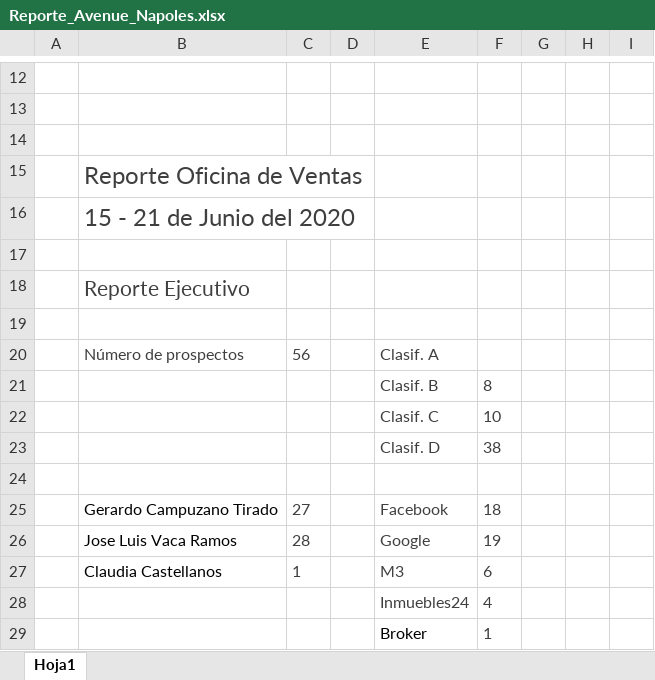
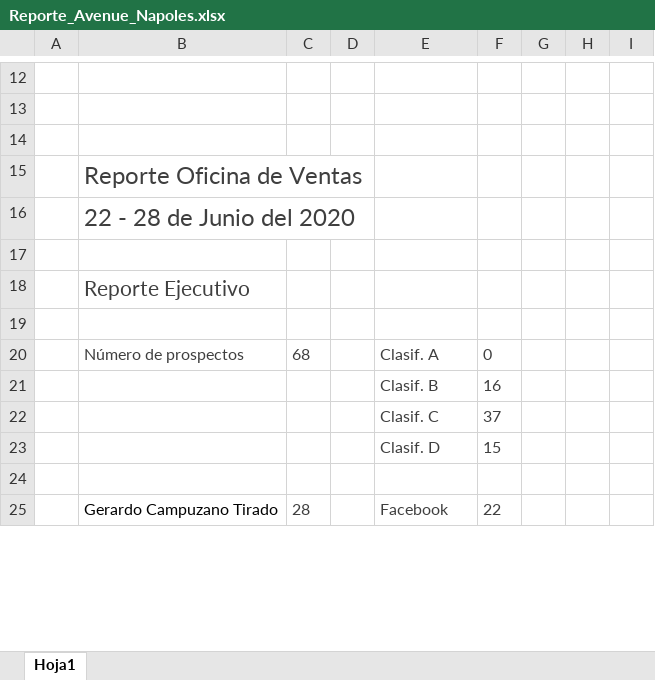
Before and after one commit to ConceptHaus/apikiper, an Excel workbook: public/reports/Reporte_Avenue_Napoles.xlsx, sheet Hoja1, drawn as a sheet; only a part is shown, gaps mark what is left out; values as stored, in another font and other column widths than the file's, no borders; charts and pictures not drawn; removed rows and columns are numbered as before the commit, all else as after; the diff covers the shown part only; the diff names each change by its address in the sheet, - before the commit and + after, or states it on an @@ line.

```diff
--- a/public/reports/Reporte_Avenue_Napoles.xlsx (sheet Hoja1)
+++ b/public/reports/Reporte_Avenue_Napoles.xlsx (sheet Hoja1)
-B16: 15 - 21 de Junio del 2020
+B16: 22 - 28 de Junio del 2020
-C20: 56
+C20: 68
-F20: (empty)
+F20: 0
-F21: 8
+F21: 16
-F22: 10
+F22: 37
-F23: 38
+F23: 15
-C25: 27
+C25: 28
-F25: 18
+F25: 22
-row 26:  | Jose Luis Vaca Ramos | 28 |  | Google | 19
-row 27:  | Claudia Castellanos | 1 |  | M3 | 6
-row 28:  |  |  |  | Inmuebles24 | 4
-row 29:  |  |  |  | Broker | 1
```
Also changed, not shown: 63 added rows, 59 removed rows and 72 edited cells elsewhere in this sheet, charts or pictures, public/reports/Reporte_Avenue_Polanco.xlsx, 1 other file.
